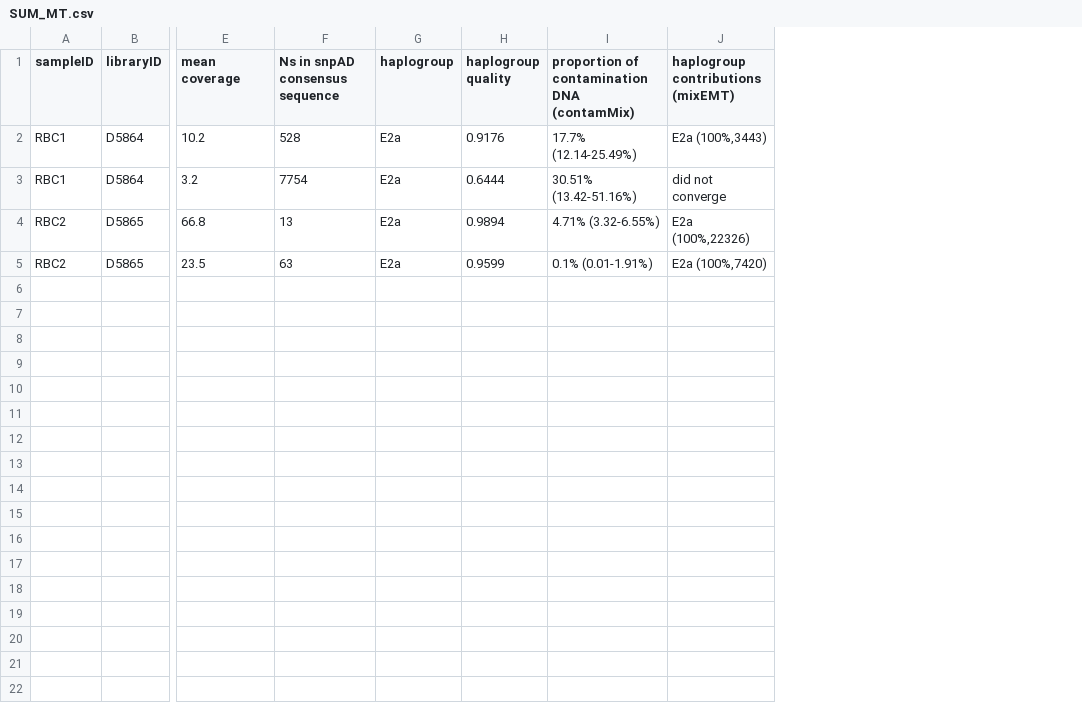
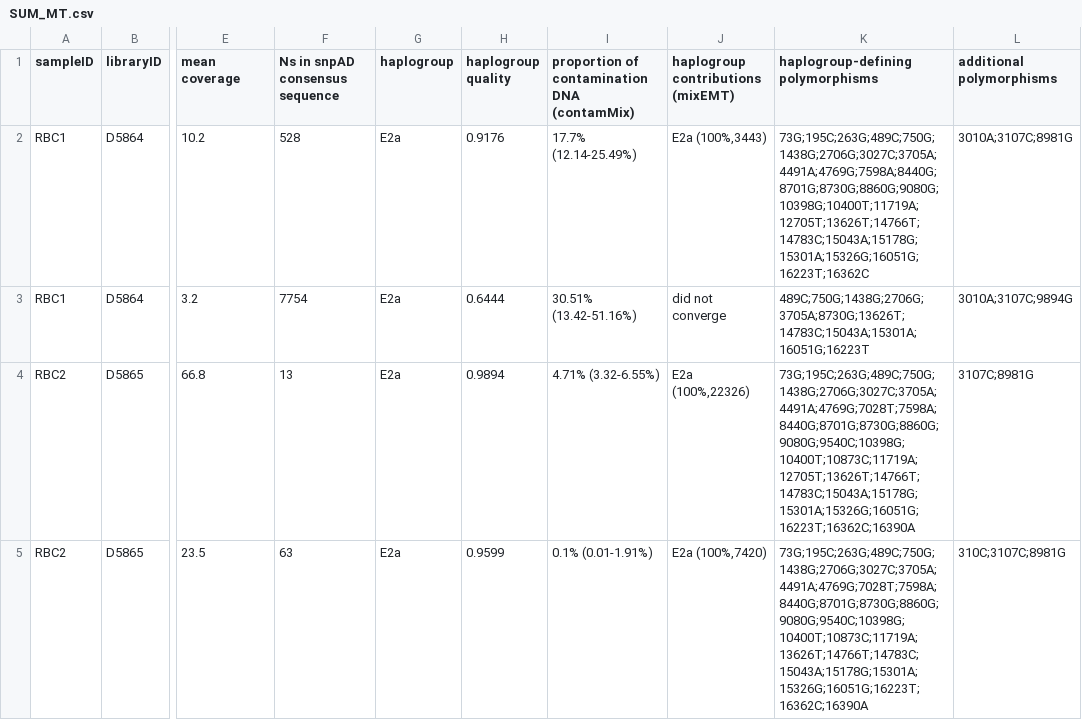
Before and after one commit to alexhbnr/aDNA_Guam, a CSV file: 05-results/SUM_MT.csv, drawn as a sheet; only a part is shown, gaps mark what is left out; the diff names each change by its address in the sheet, - before the commit and + after, or states it on an @@ line.

Commit message:
Add information on observed polymorphisms to MT table

```diff
--- a/05-results/SUM_MT.csv
+++ b/05-results/SUM_MT.csv
+column K, rows 1-5: haplogroup-defining polymorphisms | 73G;195C;263G;489C;750G;1438G;2706G;3027C;3705A;4491A;4769G;7598A;8440G;8701G;8730G;8860G;9080G;10398G;10400T;11719A;12705T;13626T;14766T;14783C;15043A;15178G;15301A;15326G;16051G;16223T;16362C | 489C;750G;1438G;2706G;3705A;8730G;13626T;14783C;15043A;15301A;16051G;16223T | 73G;195C;263G;489C;750G;1438G;2706G;3027C;3705A;4491A;4769G;7028T;7598A;8440G;8701G;8730G;8860G;9080G;9540C;10398G;10400T;10873C;11719A;12705T;13626T;14766T;14783C;15043A;15178G;15301A;15326G;16051G;16223T;16362C;16390A | 73G;195C;263G;489C;750G;1438G;2706G;3027C;3705A;4491A;4769G;7028T;7598A;8440G;8701G;8730G;8860G;9080G;9540C;10398G;10400T;10873C;11719A;13626T;14766T;14783C;15043A;15178G;15301A;15326G;16051G;16223T;16362C;16390A
+column L (additional polymorphisms), rows 2-5: 3010A;3107C;8981G | 3010A;3107C;9894G | 3107C;8981G | 310C;3107C;8981G
```
Also changed, not shown: 2 other files.
